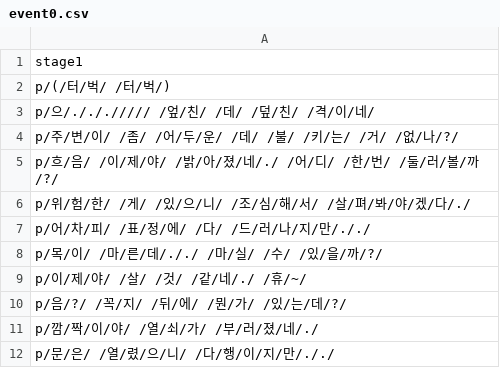
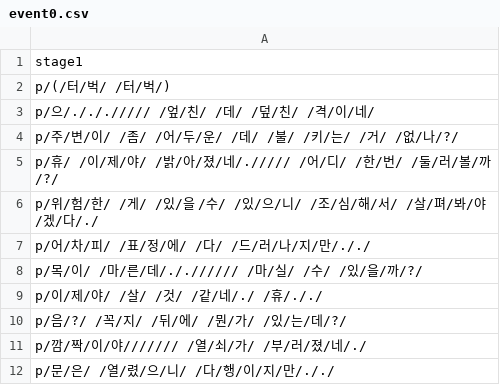
Before and after one commit to catdoglove/LookFace, a CSV file: Resources/CSV/event0.csv, drawn as a sheet.

```diff
--- a/Resources/CSV/event0.csv
+++ b/Resources/CSV/event0.csv
@@ -4,9 +4,9 @@ p/으/./././//// /엎/친/ /데/ /덮/친/ /격/이/네/
 p/주/변/이/ /좀/ /어/두/운/ /데/ /불/ /키/는/ /거/ /없/나/?/
-p/흐/음/ /이/제/야/ /밝/아/졌/네/./ /어/디/ /한/번/ /둘/러/볼/까/?/
-p/위/험/한/ /게/ /있/으/니/ /조/심/해/서/ /살/펴/봐/야/겠/다/./
+p/휴/ /이/제/야/ /밝/아/졌/네/.///// /어/디/ /한/번/ /둘/러/볼/까/?/
+p/위/험/한/ /게/ /있/을 /수/ /있/으/니/ /조/심/해/서/ /살/펴/봐/야/겠/다/./
 p/어/차/피/ /표/정/에/ /다/ /드/러/나/지/만/././
-p/목/이/ /마/른/데/././ /마/실/ /수/ /있/을/까/?/
-p/이/제/야/ /살/ /것/ /같/네/./ /휴/~/
+p/목/이/ /마/른/데/././///// /마/실/ /수/ /있/을/까/?/
+p/이/제/야/ /살/ /것/ /같/네/./ /휴/././
 p/음/?/ /꼭/지/ /뒤/에/ /뭔/가/ /있/는/데/?/
-p/깜/짝/이/야/ /열/쇠/가/ /부/러/졌/네/./
+p/깜/짝/이/야/////// /열/쇠/가/ /부/러/졌/네/./
 p/문/은/ /열/렸/으/니/ /다/행/이/지/만/././
```
Also changed, not shown: 2 other files.
